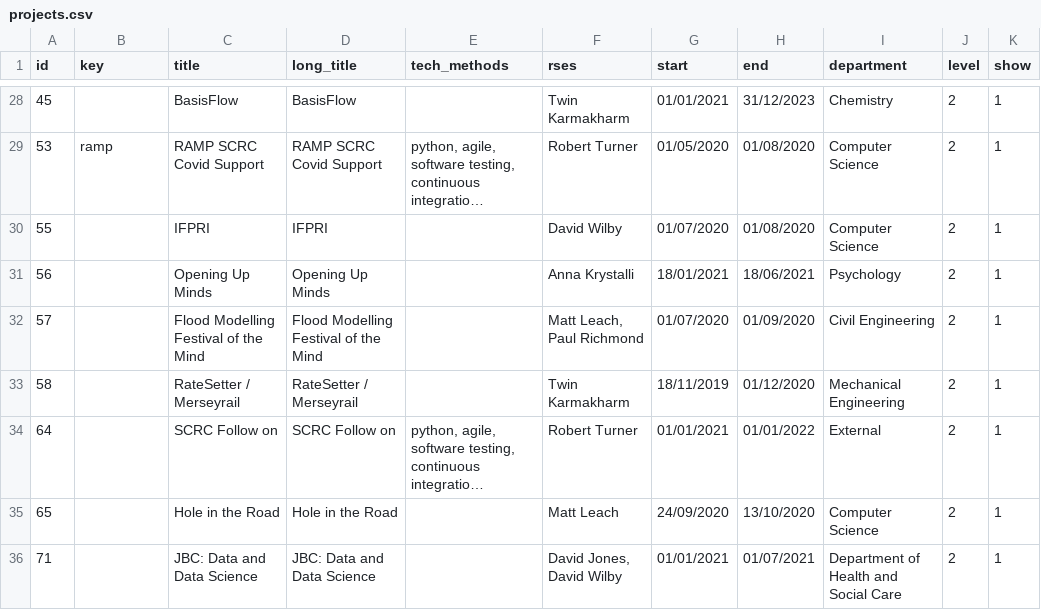
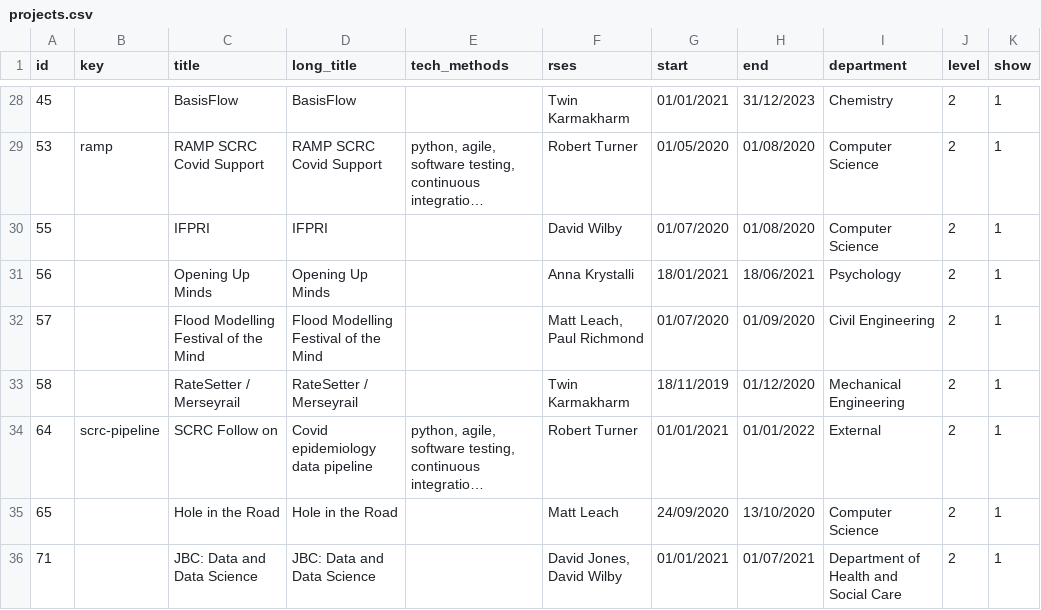
Before and after one commit to RSE-Sheffield/RSE-Sheffield.github.io, a CSV file: _data/projects.csv, drawn as a sheet; only a part is shown, gaps mark what is left out; long unchanged cells end in …; the diff names each change by its address in the sheet, - before the commit and + after, or states it on an @@ line.

```diff
--- a/_data/projects.csv
+++ b/_data/projects.csv
-B34 (key): (empty)
+B34 (key): scrc-pipeline
-D34 (long_title): SCRC Follow on
+D34 (long_title): Covid epidemiology data pipeline
```
Also changed, not shown: 1 other file.
